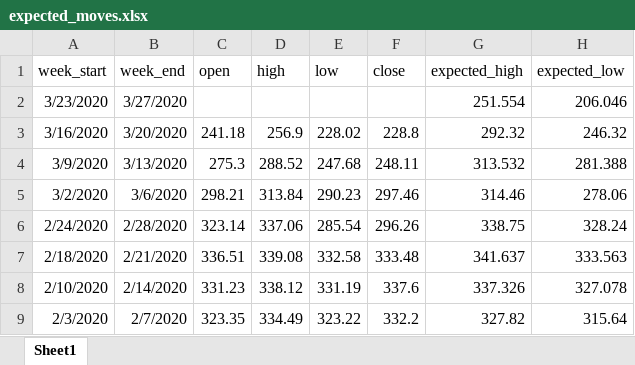
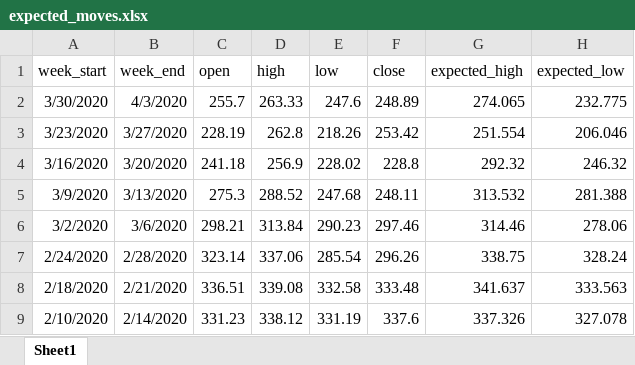
Before and after one commit to dallincoons/expected_move_proto, an Excel workbook: ExpectedMove/expected_moves.xlsx, sheet Sheet1, drawn as a sheet; only a part is shown; the shorter side is filled out with more unchanged rows; values as stored, in another font and other column widths than the file's, no borders; addresses are those after the commit; the diff names each change by its address in the sheet, - before the commit and + after, or states it on an @@ line.

```diff
--- a/ExpectedMove/expected_moves.xlsx (sheet Sheet1)
+++ b/ExpectedMove/expected_moves.xlsx (sheet Sheet1)
+row 2: 3/30/2020 | 4/3/2020 | 255.7 | 263.33 | 247.6 | 248.89 | 274.065 | 232.775
-C3 (open): (empty)
+C3 (open): 228.19
-D3 (high): (empty)
+D3 (high): 262.8
-E3 (low): (empty)
+E3 (low): 218.26
-F3 (close): (empty)
+F3 (close): 253.42
```
Also changed, not shown: 6 other files.
